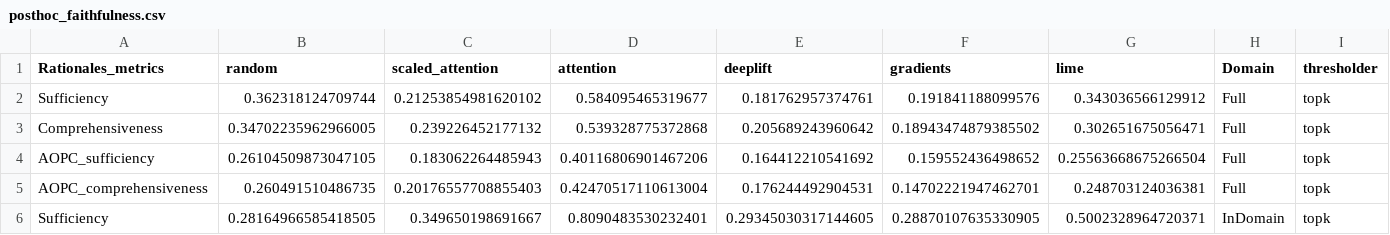
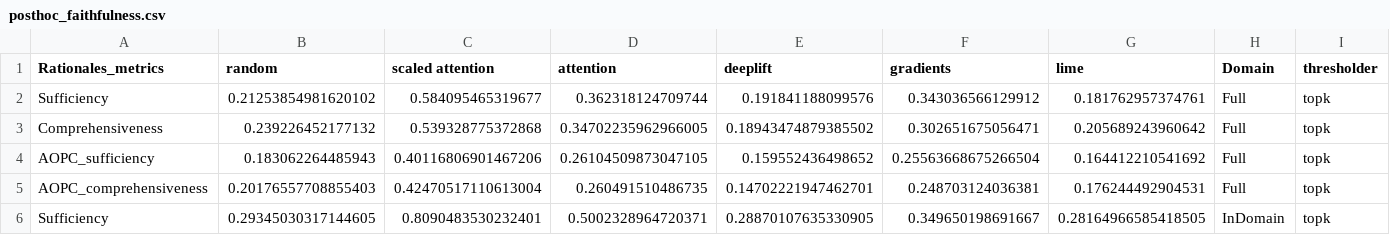
Before and after one commit to casszhao/temporal-drift-on-explanation, a CSV file: saved_everything/AmazInstr/posthoc_faithfulness.csv, drawn as a sheet; only a part is shown; the diff covers the shown part only.

```diff
--- a/saved_everything/AmazInstr/posthoc_faithfulness.csv
+++ b/saved_everything/AmazInstr/posthoc_faithfulness.csv
@@ -1,6 +1,6 @@
-Rationales_metrics,random,scaled_attention,attention,deeplift,gradients,lime,Domain,thresholder
-Sufficiency,0.362318124709744,0.21253854981620102,0.584095465319677,0.181762957374761,0.191841188099576,0.343036566129912,Full,topk
-Comprehensiveness,0.34702235962966005,0.239226452177132,0.539328775372868,0.205689243960642,0.18943474879385502,0.302651675056471,Full,topk
-AOPC_sufficiency,0.26104509873047105,0.183062264485943,0.40116806901467206,0.164412210541692,0.159552436498652,0.25563668675266504,Full,topk
-AOPC_comprehensiveness,0.260491510486735,0.20176557708855403,0.42470517110613004,0.176244492904531,0.14702221947462701,0.248703124036381,Full,topk
-Sufficiency,0.28164966585418505,0.349650198691667,0.8090483530232401,0.29345030317144605,0.28870107635330905,0.5002328964720371,InDomain,topk
+Rationales_metrics,random,scaled attention,attention,deeplift,gradients,lime,Domain,thresholder
+Sufficiency,0.21253854981620102,0.584095465319677,0.362318124709744,0.191841188099576,0.343036566129912,0.181762957374761,Full,topk
+Comprehensiveness,0.239226452177132,0.539328775372868,0.34702235962966005,0.18943474879385502,0.302651675056471,0.205689243960642,Full,topk
+AOPC_sufficiency,0.183062264485943,0.40116806901467206,0.26104509873047105,0.159552436498652,0.25563668675266504,0.164412210541692,Full,topk
+AOPC_comprehensiveness,0.20176557708855403,0.42470517110613004,0.260491510486735,0.14702221947462701,0.248703124036381,0.176244492904531,Full,topk
+Sufficiency,0.29345030317144605,0.8090483530232401,0.5002328964720371,0.28870107635330905,0.349650198691667,0.28164966585418505,InDomain,topk
```
Also changed, not shown: 154 edited cells elsewhere in this file, saved_everything/AmazDigiMu/posthoc_faithfulness.csv, saved_everything/AmazPantry/posthoc_faithfulness.csv, 1 other file.
